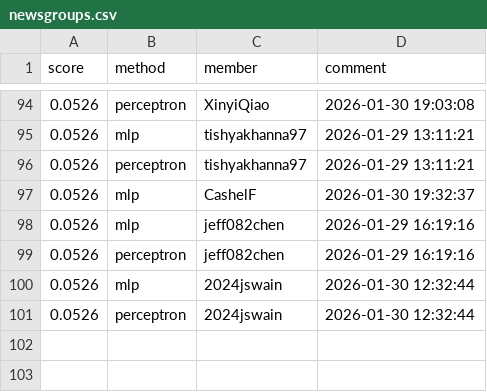
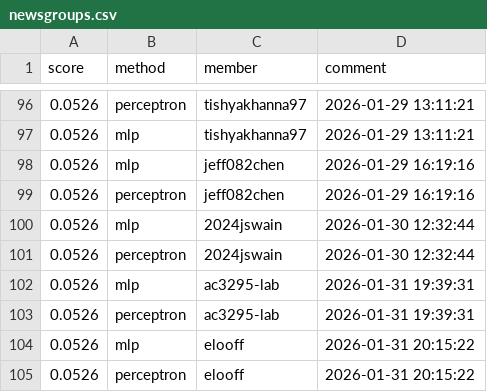
Before and after one commit to Cornell-Tech-CS5744-Spring-2026/leaderboards, a CSV file: a1/newsgroups.csv, drawn as a sheet; only a part is shown, gaps mark what is left out; the diff covers the shown part only.

Commit message:
Leaderboard Update

```diff
--- a/a1/newsgroups.csv
+++ b/a1/newsgroups.csv
@@ -94,5 +96,3 @@ score,method,member,comment
-0.0526,perceptron,XinyiQiao,2026-01-30 19:03:08
+0.0526,perceptron,tishyakhanna97,2026-01-29 13:11:21
 0.0526,mlp,tishyakhanna97,2026-01-29 13:11:21
-0.0526,perceptron,tishyakhanna97,2026-01-29 13:11:21
-0.0526,mlp,CashelF,2026-01-30 19:32:37
 0.0526,mlp,jeff082chen,2026-01-29 16:19:16
@@ -101 +101,5 @@ score,method,member,comment
 0.0526,perceptron,2024jswain,2026-01-30 12:32:44
+0.0526,mlp,ac3295-lab,2026-01-31 19:39:31
+0.0526,perceptron,ac3295-lab,2026-01-31 19:39:31
+0.0526,mlp,elooff,2026-01-31 20:15:22
+0.0526,perceptron,elooff,2026-01-31 20:15:22
```
Also changed, not shown: 5 added rows, 3 removed rows, 39 moved rows and 4 edited cells elsewhere in this file.
